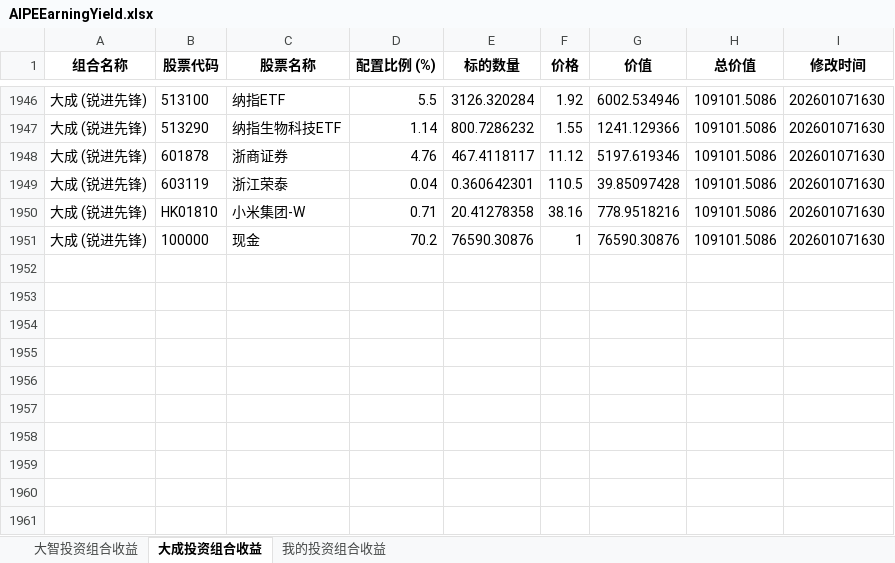
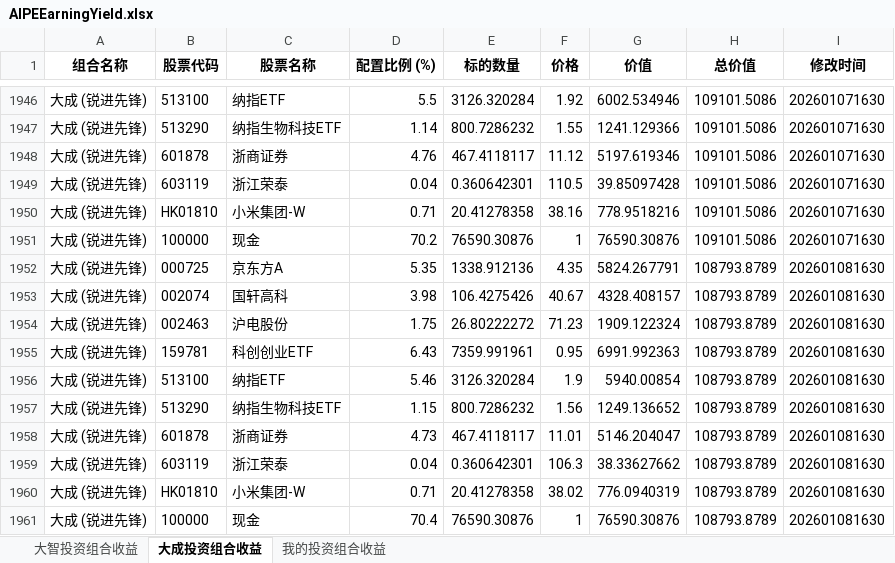
Before and after one commit to digital-era/AIPEMarketData, an Excel workbook: data/ey/AIPEEarningYield.xlsx, sheet 大成投资组合收益, drawn as a sheet; only a part is shown, gaps mark what is left out; values as stored, in another font and other column widths than the file's, no borders; the diff names each change by its address in the sheet, - before the commit and + after, or states it on an @@ line.

```diff
--- a/data/ey/AIPEEarningYield.xlsx (sheet 大成投资组合收益)
+++ b/data/ey/AIPEEarningYield.xlsx (sheet 大成投资组合收益)
+row 1952: 大成 (锐进先锋) | 000725 | 京东方A | 5.35 | 1338.912136 | 4.35 | 5824.267791 | 108793.8789 | 202601081630
+row 1953: 大成 (锐进先锋) | 002074 | 国轩高科 | 3.98 | 106.4275426 | 40.67 | 4328.408157 | 108793.8789 | 202601081630
+row 1954: 大成 (锐进先锋) | 002463 | 沪电股份 | 1.75 | 26.80222272 | 71.23 | 1909.122324 | 108793.8789 | 202601081630
+row 1955: 大成 (锐进先锋) | 159781 | 科创创业ETF | 6.43 | 7359.991961 | 0.95 | 6991.992363 | 108793.8789 | 202601081630
+row 1956: 大成 (锐进先锋) | 513100 | 纳指ETF | 5.46 | 3126.320284 | 1.9 | 5940.00854 | 108793.8789 | 202601081630
+row 1957: 大成 (锐进先锋) | 513290 | 纳指生物科技ETF | 1.15 | 800.7286232 | 1.56 | 1249.136652 | 108793.8789 | 202601081630
+row 1958: 大成 (锐进先锋) | 601878 | 浙商证券 | 4.73 | 467.4118117 | 11.01 | 5146.204047 | 108793.8789 | 202601081630
+row 1959: 大成 (锐进先锋) | 603119 | 浙江荣泰 | 0.04 | 0.360642301 | 106.3 | 38.33627662 | 108793.8789 | 202601081630
+row 1960: 大成 (锐进先锋) | HK01810 | 小米集团-W | 0.71 | 20.41278358 | 38.02 | 776.0940319 | 108793.8789 | 202601081630
+row 1961: 大成 (锐进先锋) | 100000 | 现金 | 70.4 | 76590.30876 | 1 | 76590.30876 | 108793.8789 | 202601081630
```
Also changed, not shown: sheet 我的投资组合收益, sheet 大智投资组合收益, 4 other files.
